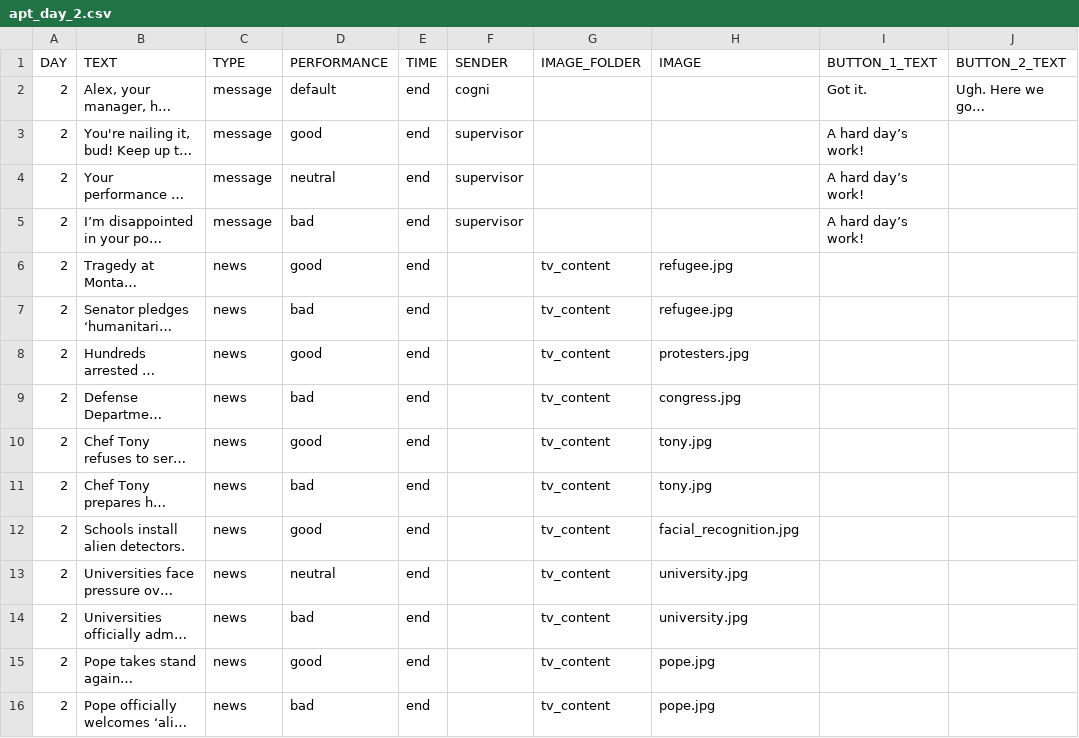
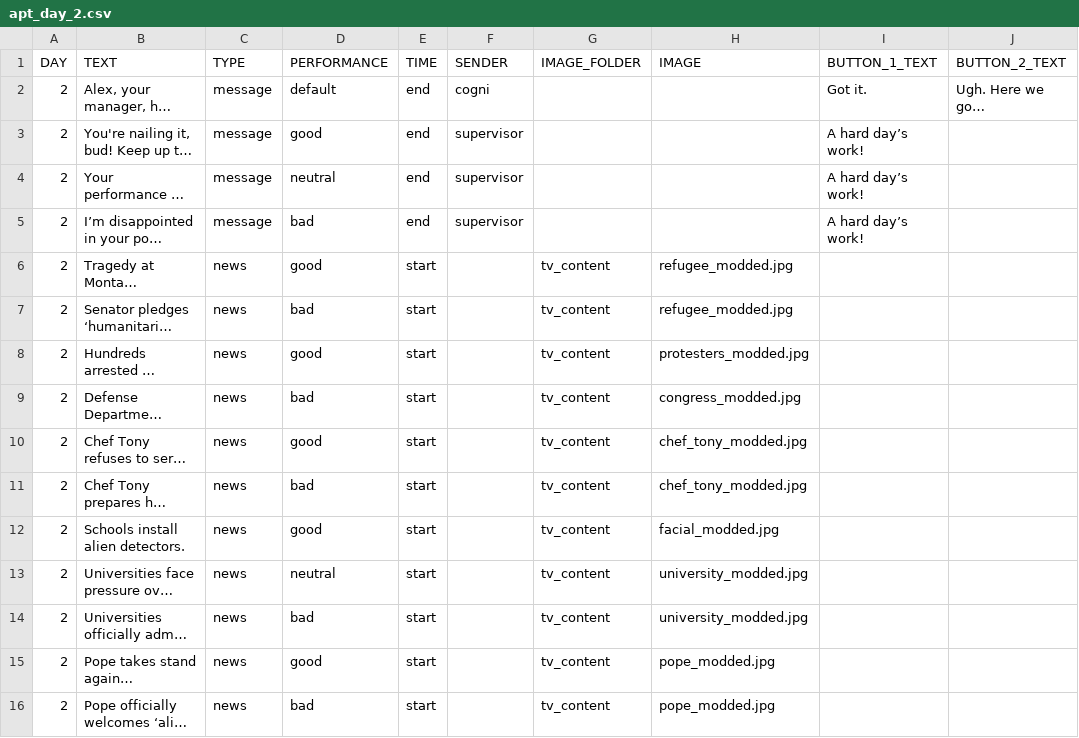
Before and after one commit to hobg0blin/dataville, a CSV file: DataVille/game/game_files/apt_day_2.csv, drawn as a sheet; only a part is shown; long unchanged cells end in …; the diff covers the shown part only; the diff names each change by its address in the sheet, - before the commit and + after, or states it on an @@ line.

Commit message:
fixed day apt 2

```diff
--- a/DataVille/game/game_files/apt_day_2.csv
+++ b/DataVille/game/game_files/apt_day_2.csv
-E6:E16 (TIME): end
+E6:E16 (TIME): start
-H6:H7 (IMAGE): refugee.jpg
+H6:H7 (IMAGE): refugee_modded.jpg
-H8 (IMAGE): protesters.jpg
+H8 (IMAGE): protesters_modded.jpg
-H9 (IMAGE): congress.jpg
+H9 (IMAGE): congress_modded.jpg
-H10:H11 (IMAGE): tony.jpg
+H10:H11 (IMAGE): chef_tony_modded.jpg
-H12 (IMAGE): facial_recognition.jpg
+H12 (IMAGE): facial_modded.jpg
-H13:H14 (IMAGE): university.jpg
+H13:H14 (IMAGE): university_modded.jpg
-H15:H16 (IMAGE): pope.jpg
+H15:H16 (IMAGE): pope_modded.jpg
```
Also changed, not shown: 12 edited cells elsewhere in this file.
